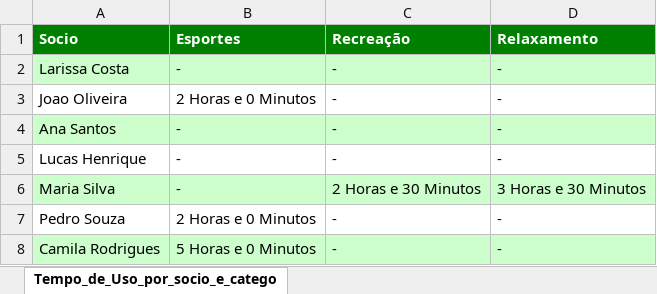
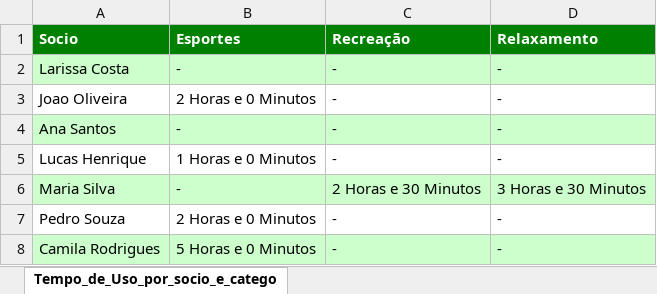
Before and after one commit to LucasHenriqueSZ/Back-end1, an Excel workbook: clubFerias2/relatorios/Tempo de Uso por socio e categoria.xlsx, sheet Tempo_de_Uso_por_socio_e_catego, drawn as a sheet; values as stored, in another font and other column widths than the file's, no borders; the diff names each change by its address in the sheet, - before the commit and + after, or states it on an @@ line.

```diff
--- a/clubFerias2/relatorios/Tempo de Uso por socio e categoria.xlsx (sheet Tempo_de_Uso_por_socio_e_catego)
+++ b/clubFerias2/relatorios/Tempo de Uso por socio e categoria.xlsx (sheet Tempo_de_Uso_por_socio_e_catego)
-B5 (Esportes): -
+B5 (Esportes): 1 Horas e 0 Minutos
```
Also changed, not shown: clubFerias2/relatorios/relatorios tempo Total de Uso.xlsx, 9 other files.
